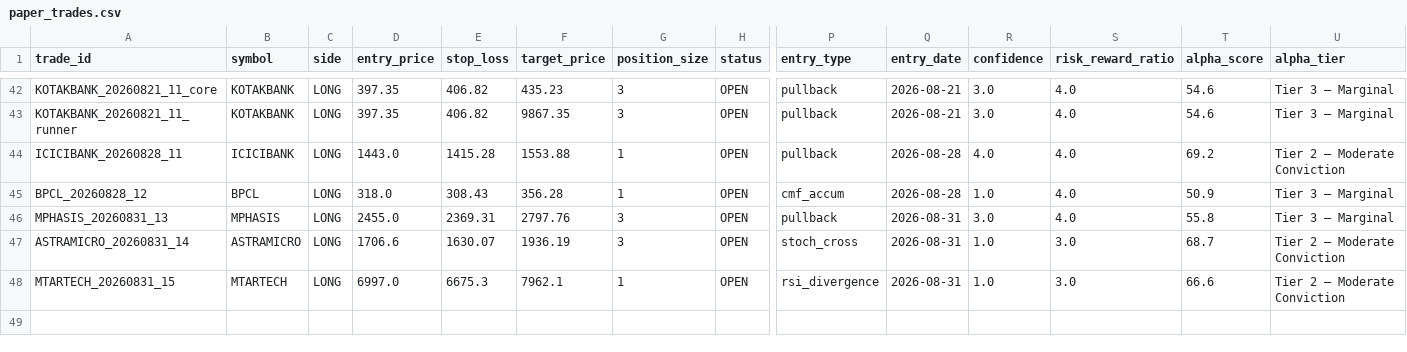
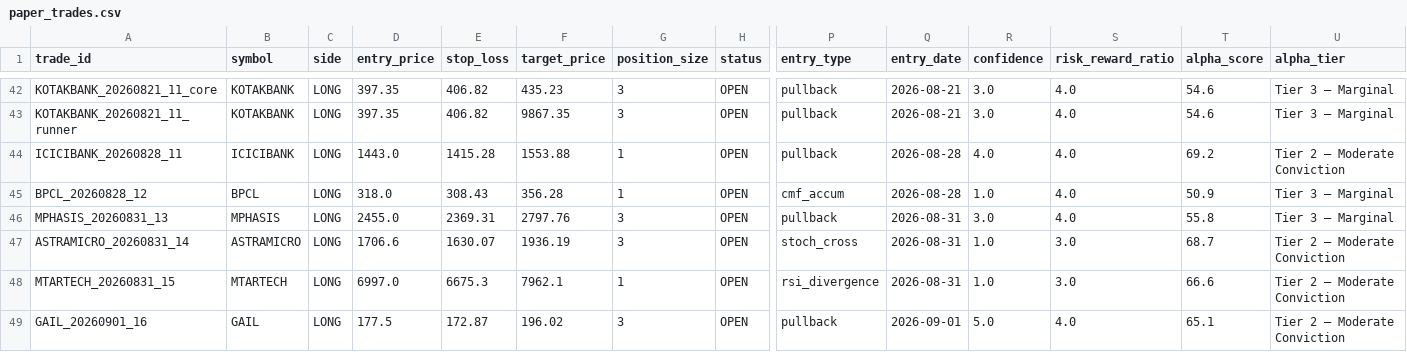
Before and after one commit to tanmaykaper/Paper-Trading-Bot, a CSV file: paper_trades.csv, drawn as a sheet; only a part is shown, gaps mark what is left out; rows hold the shown columns only; the diff names each change by its address in the sheet, - before the commit and + after, or states it on an @@ line.

```diff
--- a/paper_trades.csv
+++ b/paper_trades.csv
+row 49: GAIL_20260901_16 | GAIL | LONG | 177.5 | 172.87 | 196.02 | 3 | OPEN | pullback | 2026-09-01 | 5.0 | 4.0 | 65.1 | Tier 2 — Moderate Conviction
```
Also changed, not shown: daily_equity.csv.
